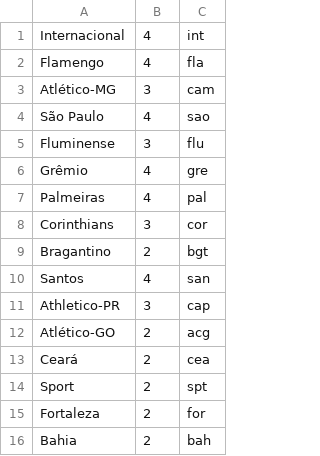
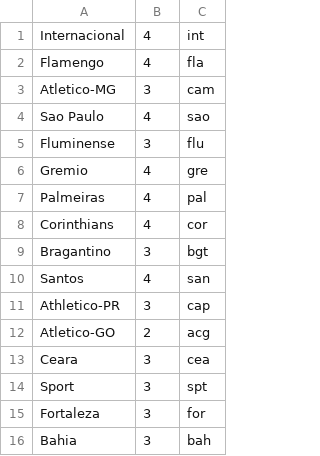
Before and after one commit to pedroernesto00/SMD0045, a CSV file: Prototipo/brasileirao2020.csv, drawn as a sheet.

```diff
--- a/Prototipo/brasileirao2020.csv
+++ b/Prototipo/brasileirao2020.csv
@@ -2,15 +2,15 @@ Internacional,4,int
 Flamengo,4,fla
-Atlético-MG,3,cam
-São Paulo,4,sao
+Atletico-MG,3,cam
+Sao Paulo,4,sao
 Fluminense,3,flu
-Grêmio,4,gre
+Gremio,4,gre
 Palmeiras,4,pal
-Corinthians,3,cor
-Bragantino,2,bgt
+Corinthians,4,cor
+Bragantino,3,bgt
 Santos,4,san
 Athletico-PR,3,cap
-Atlético-GO,2,acg
-Ceará,2,cea
-Sport,2,spt
-Fortaleza,2,for
-Bahia,2,bah
+Atletico-GO,2,acg
+Ceara,3,cea
+Sport,3,spt
+Fortaleza,3,for
+Bahia,3,bah
```
Also changed, not shown: 4 other files.
